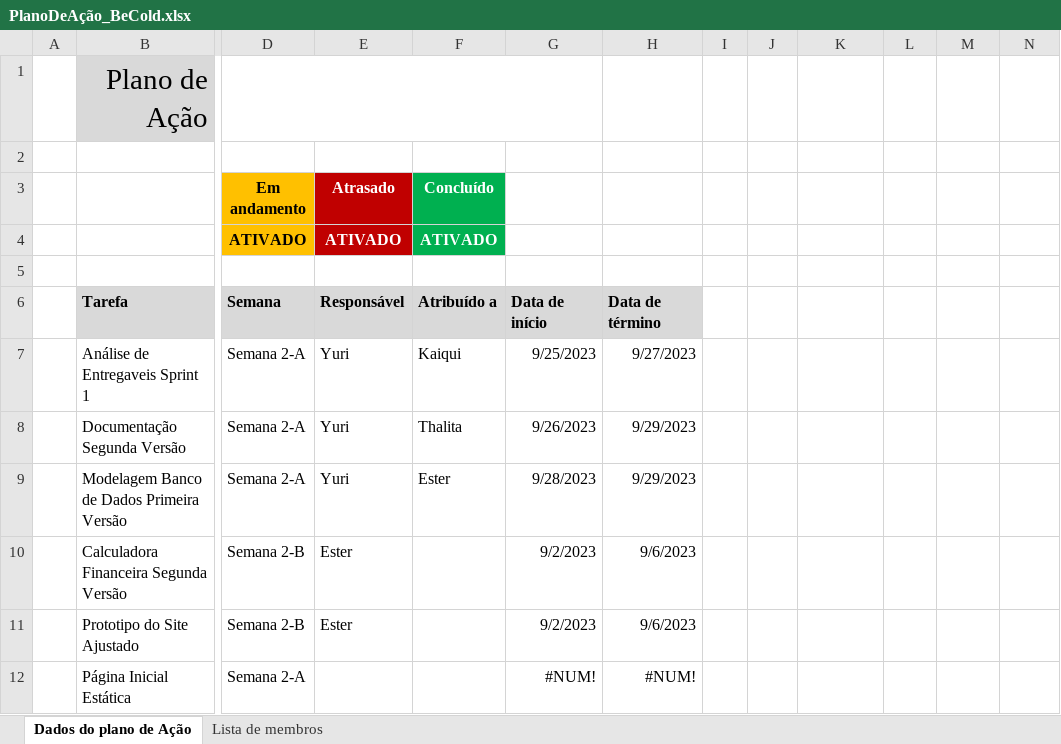
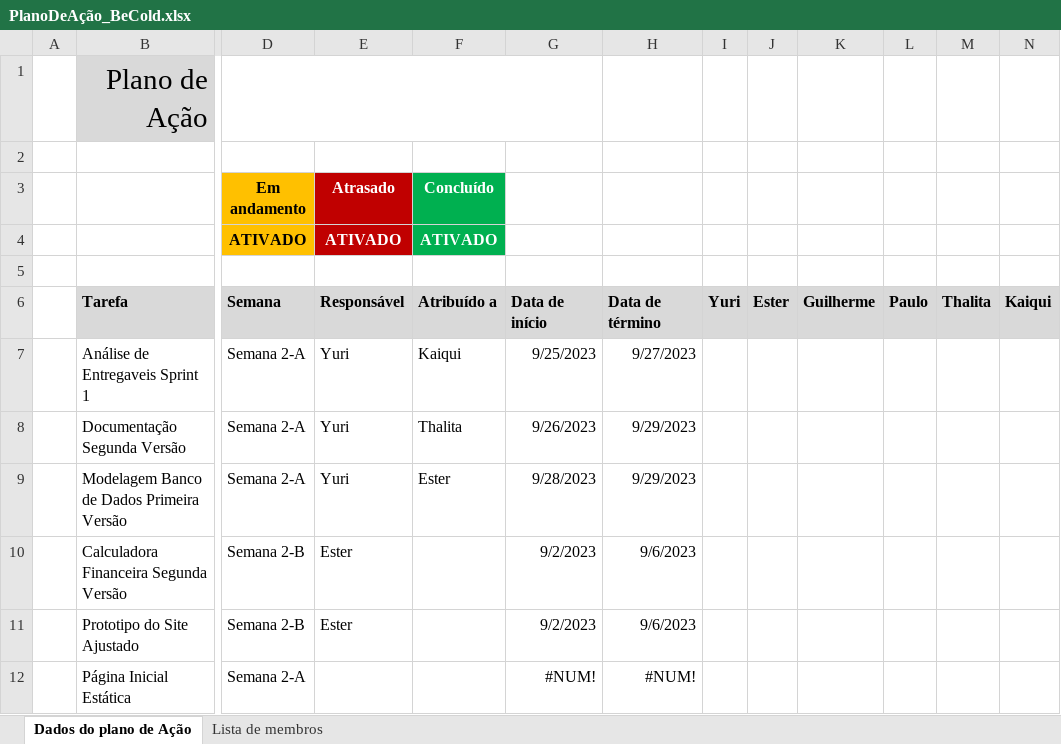
Before and after one commit to thalitabreda/BeCold, an Excel workbook: Documentação/PlanoDeAção_BeCold.xlsx, sheet Dados do plano de Ação, drawn as a sheet; only a part is shown, gaps mark what is left out; values as stored, in another font and other column widths than the file's, no borders; charts and pictures and conditional formats and table styles not drawn; the diff names each change by its address in the sheet, - before the commit and + after, or states it on an @@ line.

Commit message:
Exercicio TI

```diff
--- a/Documentação/PlanoDeAção_BeCold.xlsx (sheet Dados do plano de Ação)
+++ b/Documentação/PlanoDeAção_BeCold.xlsx (sheet Dados do plano de Ação)
-I6: (empty)
+I6: Yuri
-I6:N6 fill: none
+I6:N6 fill: #D9D9D9
-J6: (empty)
+J6: Ester
-K6: (empty)
+K6: Guilherme
-L6: (empty)
+L6: Paulo
-M6: (empty)
+M6: Thalita
-N6: (empty)
+N6: Kaiqui
```
